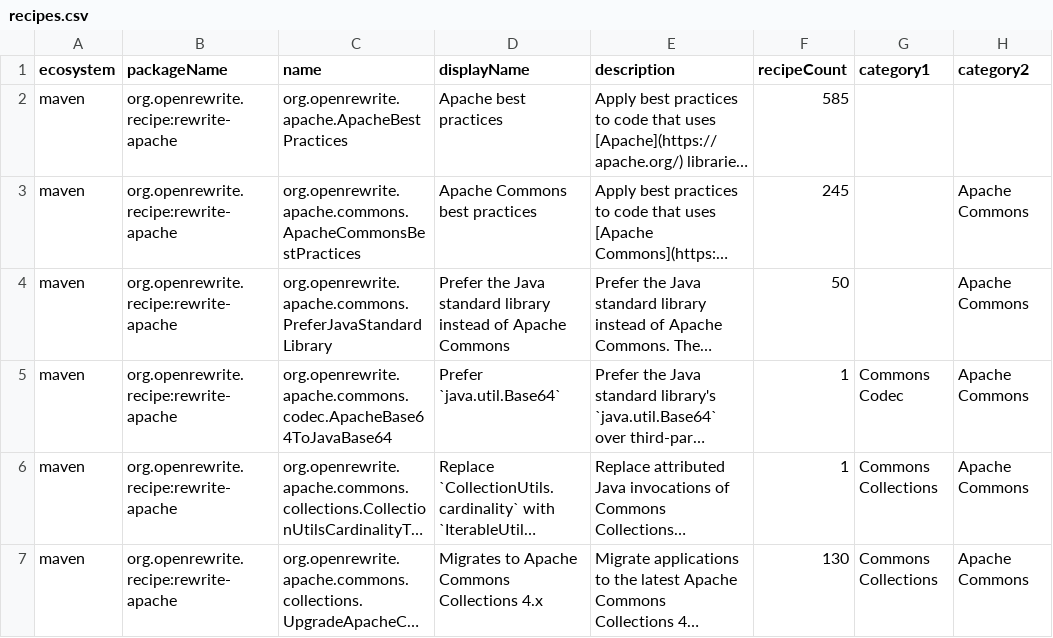
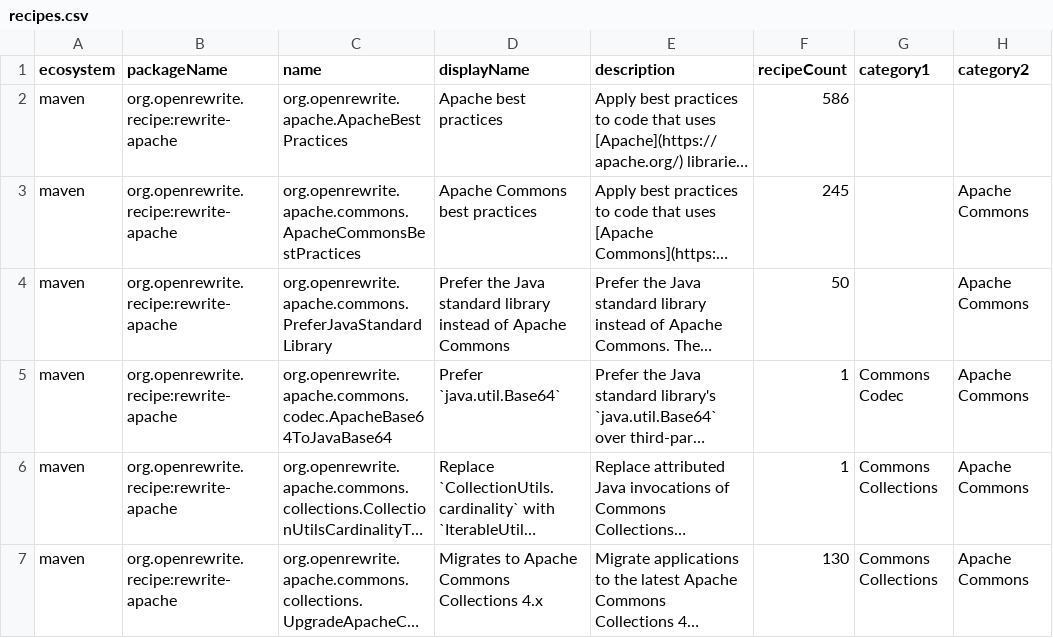
Before and after one commit to openrewrite/rewrite-apache, a CSV file: src/main/resources/META-INF/rewrite/recipes.csv, drawn as a sheet; only a part is shown; long unchanged cells end in …; the diff covers the shown part only; the diff names each change by its address in the sheet, - before the commit and + after, or states it on an @@ line.

```diff
--- a/src/main/resources/META-INF/rewrite/recipes.csv
+++ b/src/main/resources/META-INF/rewrite/recipes.csv
-F2 (recipeCount): 585
+F2 (recipeCount): 586
```
Also changed, not shown: 1 added row and 1 edited cell elsewhere in this file, 4 other files.
